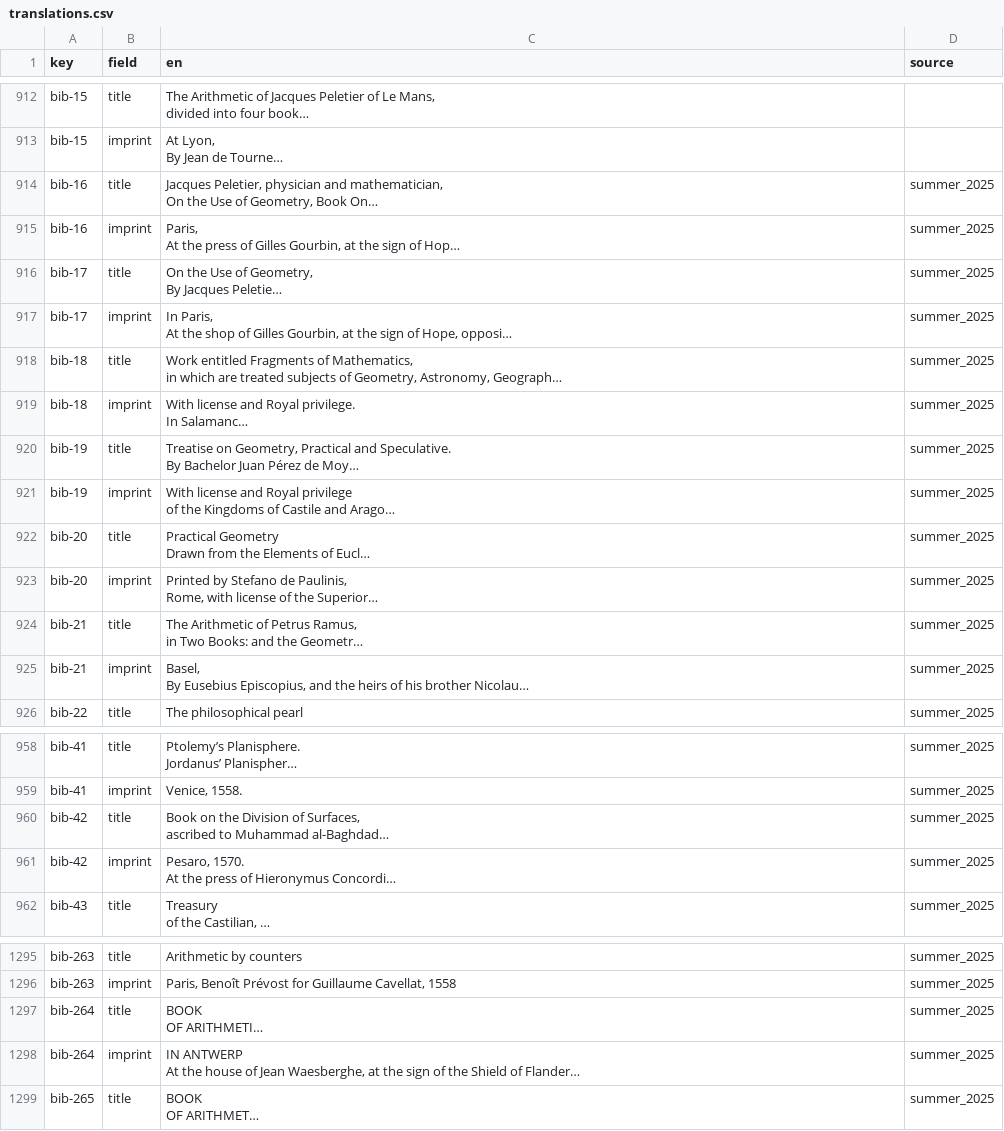
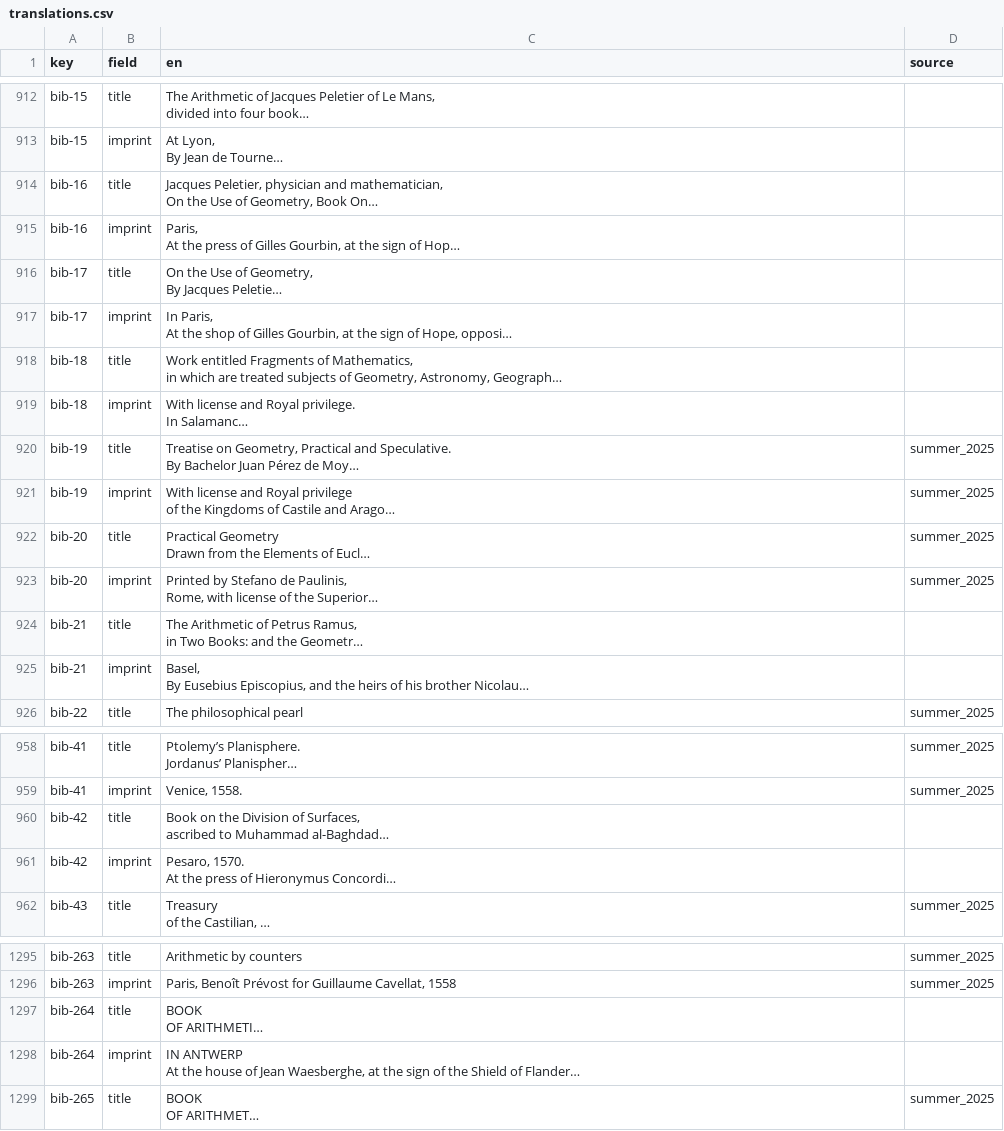
Before and after one commit to Euclides-EM/commentaria-hub, a CSV file: ocrflow/store/items_metadata/translations.csv, drawn as a sheet; only a part is shown, gaps mark what is left out; long unchanged cells end in …; the diff names each change by its address in the sheet, - before the commit and + after, or states it on an @@ line.

```diff
--- a/ocrflow/store/items_metadata/translations.csv
+++ b/ocrflow/store/items_metadata/translations.csv
-D914:D919 (source): summer_2025
+D914:D919 (source): (empty)
-D924:D925 (source): summer_2025
+D924:D925 (source): (empty)
-D960:D961 (source): summer_2025
+D960:D961 (source): (empty)
-D1297:D1298 (source): summer_2025
+D1297:D1298 (source): (empty)
```
Also changed, not shown: ocrflow/store/items_metadata/cluster_items.csv, ocrflow/store/items_metadata/items_print.csv.
